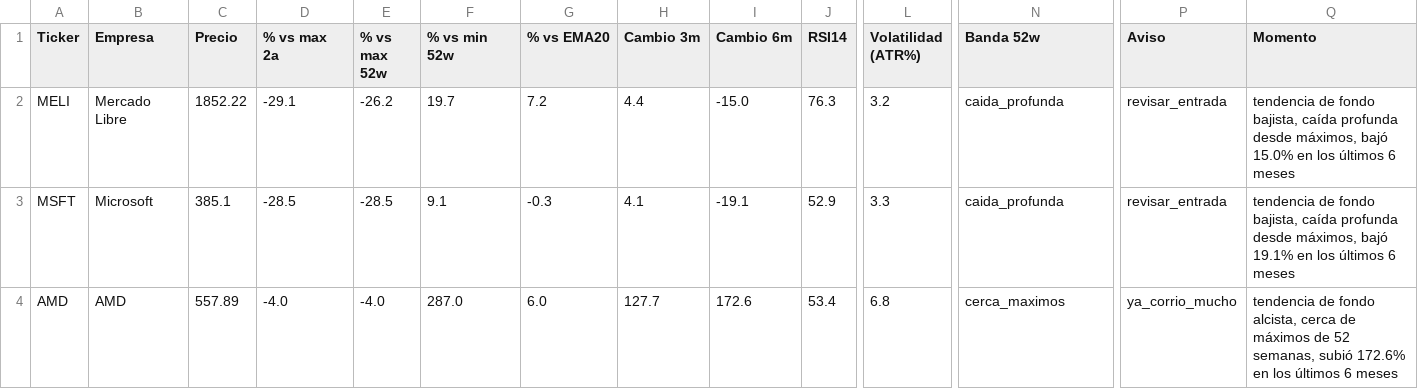
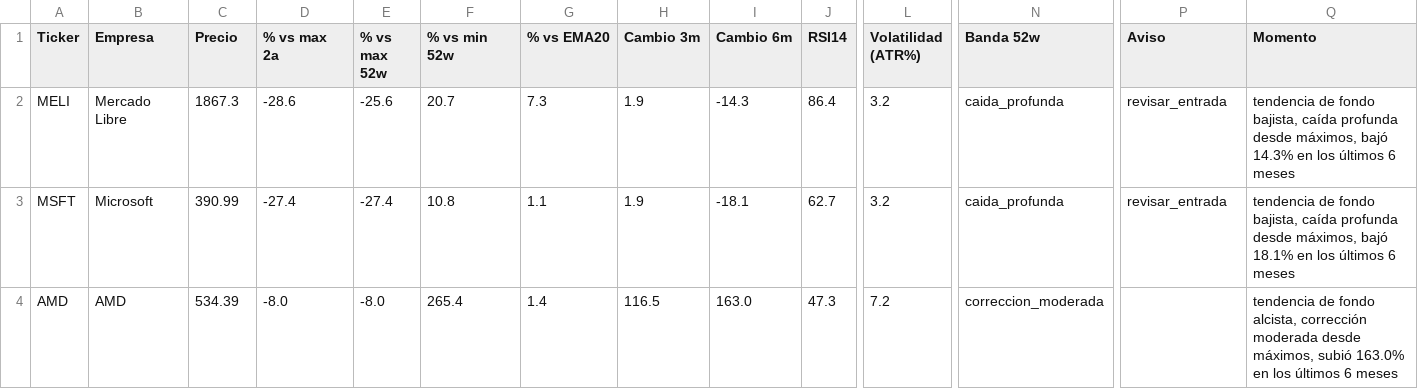
Before and after one commit to marianobuglio/invest-agent, a CSV file: analysis_result.csv, drawn as a sheet; only a part is shown, gaps mark what is left out; the diff covers the shown part only; the diff names each change by its address in the sheet, - before the commit and + after, or states it on an @@ line.

```diff
--- a/analysis_result.csv
+++ b/analysis_result.csv
-C2 (Precio): 1852.22
+C2 (Precio): 1867.3
-D2 (% vs max 2a): -29.1
+D2 (% vs max 2a): -28.6
-E2 (% vs max 52w): -26.2
+E2 (% vs max 52w): -25.6
-F2 (% vs min 52w): 19.7
+F2 (% vs min 52w): 20.7
-G2 (% vs EMA20): 7.2
+G2 (% vs EMA20): 7.3
-H2 (Cambio 3m): 4.4
+H2 (Cambio 3m): 1.9
-I2 (Cambio 6m): -15.0
+I2 (Cambio 6m): -14.3
-J2 (RSI14): 76.3
+J2 (RSI14): 86.4
-Q2 (Momento): …máximos, bajó 15.0% en los…
+Q2 (Momento): …máximos, bajó 14.3% en los…
-C3 (Precio): 385.1
+C3 (Precio): 390.99
-D3 (% vs max 2a): -28.5
+D3 (% vs max 2a): -27.4
-E3 (% vs max 52w): -28.5
+E3 (% vs max 52w): -27.4
-F3 (% vs min 52w): 9.1
+F3 (% vs min 52w): 10.8
-G3 (% vs EMA20): -0.3
+G3 (% vs EMA20): 1.1
-H3 (Cambio 3m): 4.1
+H3 (Cambio 3m): 1.9
-I3 (Cambio 6m): -19.1
+I3 (Cambio 6m): -18.1
-J3 (RSI14): 52.9
+J3 (RSI14): 62.7
-L3 (Volatilidad (ATR%)): 3.3
+L3 (Volatilidad (ATR%)): 3.2
-Q3 (Momento): …máximos, bajó 19.1% en los…
+Q3 (Momento): …máximos, bajó 18.1% en los…
-C4 (Precio): 557.89
+C4 (Precio): 534.39
-D4 (% vs max 2a): -4.0
+D4 (% vs max 2a): -8.0
-E4 (% vs max 52w): -4.0
+E4 (% vs max 52w): -8.0
-F4 (% vs min 52w): 287.0
+F4 (% vs min 52w): 265.4
-G4 (% vs EMA20): 6.0
+G4 (% vs EMA20): 1.4
-H4 (Cambio 3m): 127.7
+H4 (Cambio 3m): 116.5
-I4 (Cambio 6m): 172.6
+I4 (Cambio 6m): 163.0
-J4 (RSI14): 53.4
+J4 (RSI14): 47.3
-L4 (Volatilidad (ATR%)): 6.8
+L4 (Volatilidad (ATR%)): 7.2
-N4 (Banda 52w): cerca_maximos
+N4 (Banda 52w): correccion_moderada
-P4 (Aviso): ya_corrio_mucho
+P4 (Aviso): (empty)
-Q4 (Momento): …fondo alcista, cerca de máximos de 52 semanas, subió 172.6% en los…
+Q4 (Momento): …fondo alcista, corrección moderada desde máximos, subió 163.0% en los…
```
Also changed, not shown: 88 edited cells elsewhere in this file, state_previous_run.csv, 2 other files.
